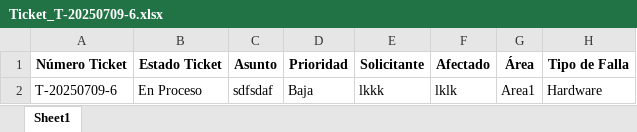
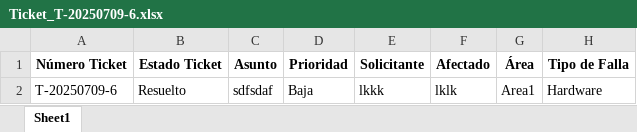
Before and after one commit to bavs-dev/GeneracionDeReportes, an Excel workbook: static/tickets/Ticket_T-20250709-6.xlsx, sheet Sheet1, drawn as a sheet; only a part is shown; values as stored, in another font and other column widths than the file's, no borders; the diff names each change by its address in the sheet, - before the commit and + after, or states it on an @@ line.

```diff
--- a/static/tickets/Ticket_T-20250709-6.xlsx (sheet Sheet1)
+++ b/static/tickets/Ticket_T-20250709-6.xlsx (sheet Sheet1)
-B2 (Estado Ticket): En Proceso
+B2 (Estado Ticket): Resuelto
```
Also changed, not shown: static/tickets/Ticket_T-20250709-1.xlsx, 4 other files.
